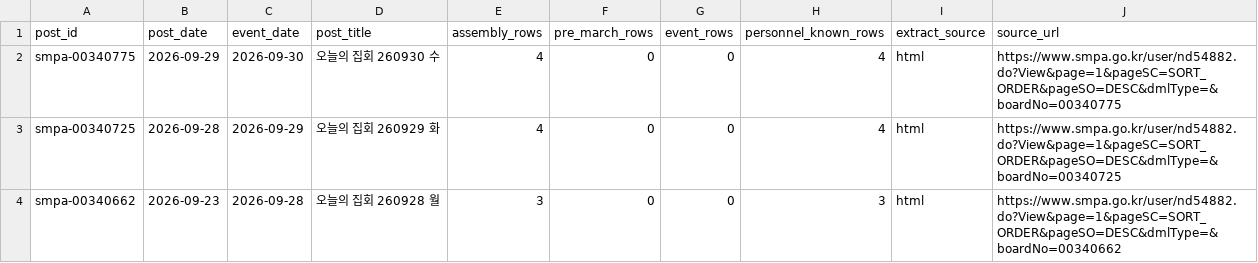
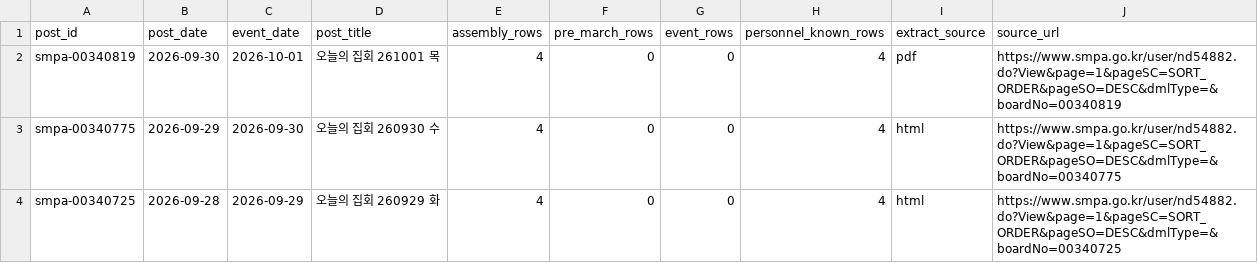
Before and after one commit to davidmh0203/SUBWAY-PREDICT, a CSV file: data/spatic/assem-posts.csv, drawn as a sheet; only a part is shown; the shorter side is filled out with more unchanged rows.

```diff
--- a/data/spatic/assem-posts.csv
+++ b/data/spatic/assem-posts.csv
@@ -1,2 +1,3 @@
 post_id,post_date,event_date,post_title,assembly_rows,pre_march_rows,event_rows,personnel_known_rows,extract_source,source_url
+smpa-00340819,2026-09-30,2026-10-01,오늘의 집회 261001 목,4,0,0,4,pdf,https://www.smpa.go.kr/user/nd54882.do?View&page=1&pageSC=SORT_ORDER&pageSO=DESC&dmlType=&boardNo=00340819
 smpa-00340775,2026-09-29,2026-09-30,오늘의 집회 260930 수,4,0,0,4,html,https://www.smpa.go.kr/user/nd54882.do?View&page=1&pageSC=SORT_ORDER&pageSO=DESC&dmlType=&boardNo=00340775
```
Also changed, not shown: 2 other files.
